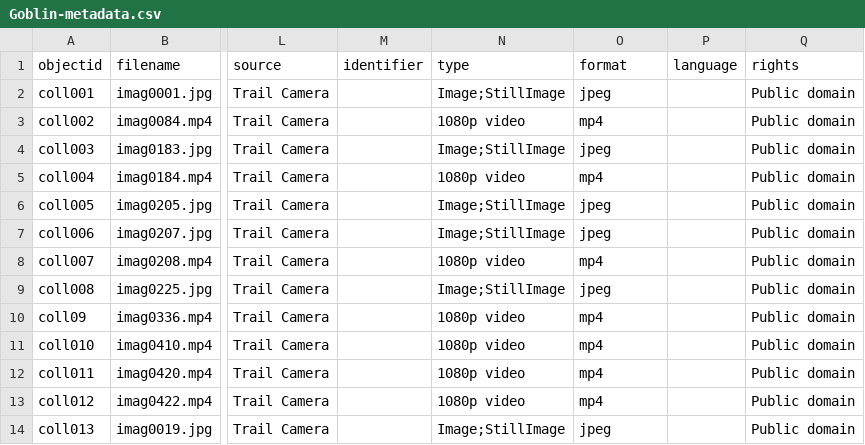
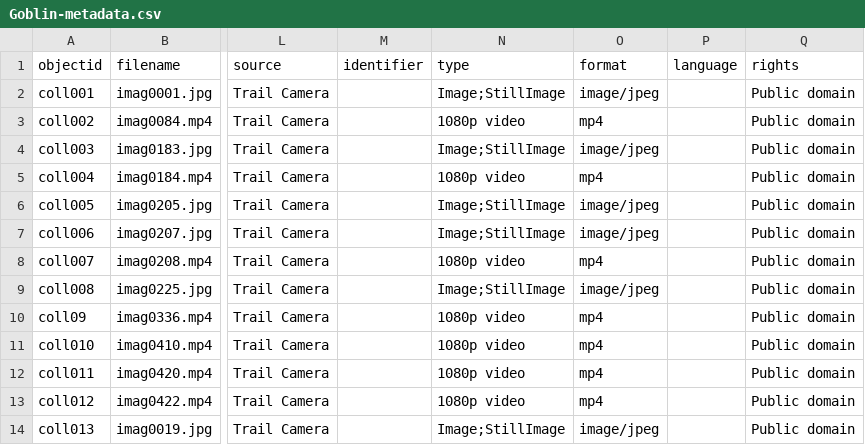
Before and after one commit to jak487/Critters-of-Goblin-Knob, a CSV file: _data/Goblin-metadata.csv, drawn as a sheet; only a part is shown, gaps mark what is left out; the diff names each change by its address in the sheet, - before the commit and + after, or states it on an @@ line.

Commit message:
image fix

```diff
--- a/_data/Goblin-metadata.csv
+++ b/_data/Goblin-metadata.csv
-O2 (format): jpeg
+O2 (format): image/jpeg
-O4 (format): jpeg
+O4 (format): image/jpeg
-O6:O7 (format): jpeg
+O6:O7 (format): image/jpeg
-O9 (format): jpeg
+O9 (format): image/jpeg
-O14 (format): jpeg
+O14 (format): image/jpeg
```
